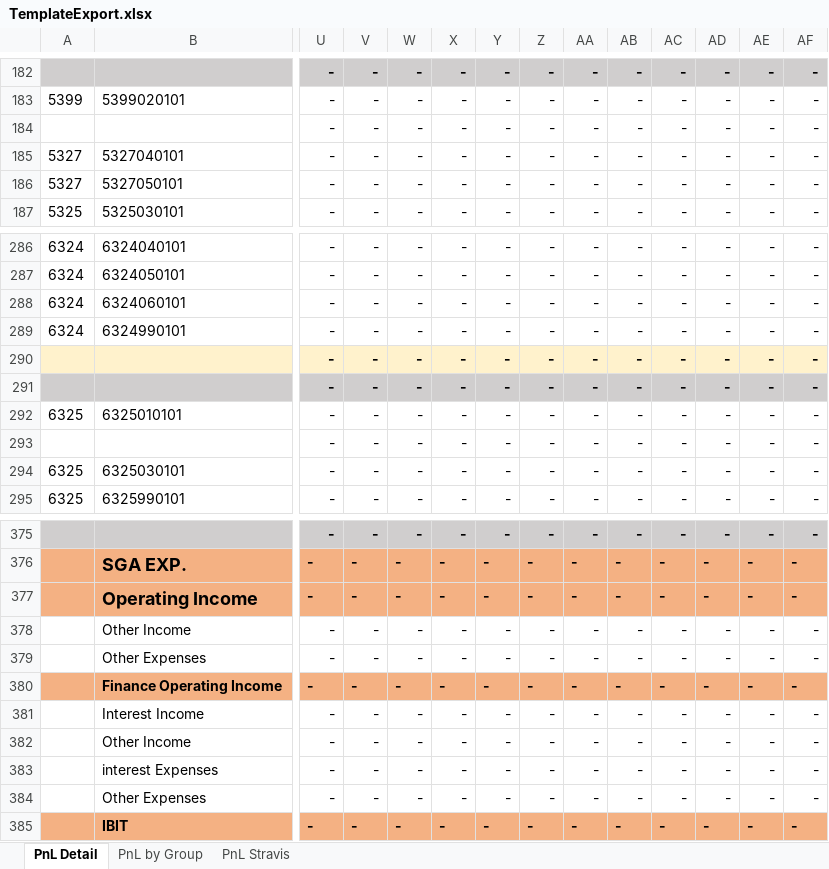
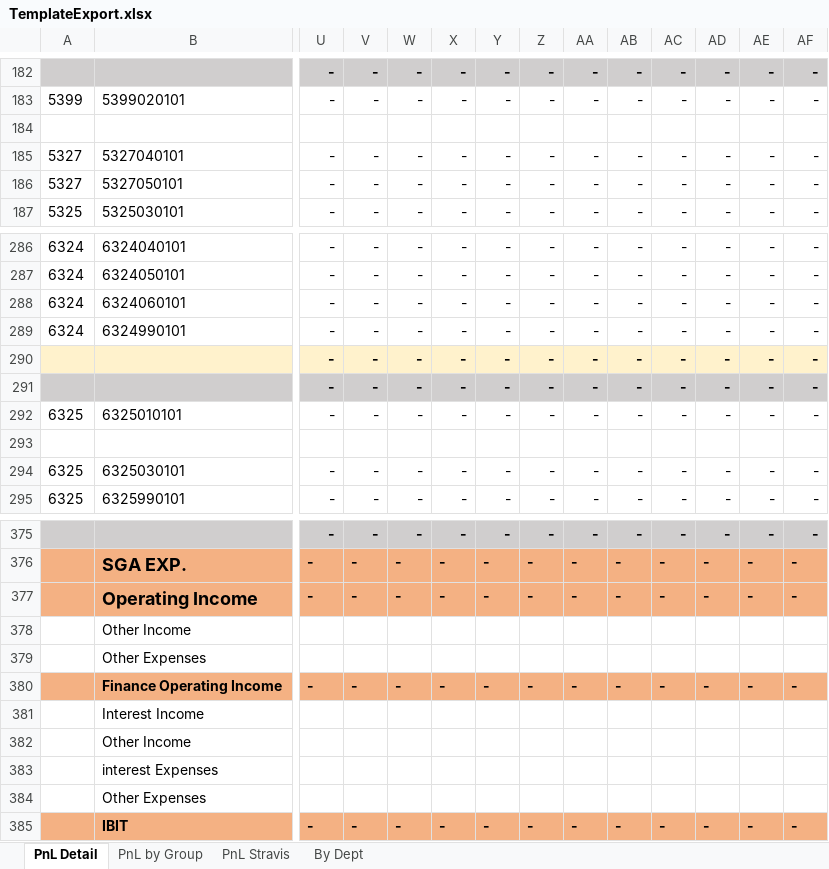
Before and after one commit to aisin-remote/cubic-pro, an Excel workbook: public/files/TemplateExport.xlsx, sheet PnL Detail, drawn as a sheet; only a part is shown, gaps mark what is left out; values as stored, in another font and other column widths than the file's, no borders; removed rows and columns are numbered as before the commit, all else as after; rows hold the shown columns only; the diff covers the shown part only; the diff names each change by its address in the sheet, - before the commit and + after, or states it on an @@ line.

```diff
--- a/public/files/TemplateExport.xlsx (sheet PnL Detail)
+++ b/public/files/TemplateExport.xlsx (sheet PnL Detail)
+sheet tab: By Dept
-row 184:  |  | - | - | - | - | - | - | - | - | - | - | - | -
+row 184: (empty)
-row 293:  |  | - | - | - | - | - | - | - | - | - | - | - | -
+row 293: (empty)
-U378:U379: -
+U378:U379: (empty)
-V378:V379: -
+V378:V379: (empty)
-W378:W379: -
+W378:W379: (empty)
-X378:X379: -
+X378:X379: (empty)
-Y378:Y379: -
+Y378:Y379: (empty)
-Z378:Z379: -
+Z378:Z379: (empty)
-AA378:AA379: -
+AA378:AA379: (empty)
-AB378:AB379: -
+AB378:AB379: (empty)
-AC378:AC379: -
+AC378:AC379: (empty)
-AD378:AD379: -
+AD378:AD379: (empty)
-AE378:AE379: -
+AE378:AE379: (empty)
-AF378:AF379: -
+AF378:AF379: (empty)
-U381:U384: -
+U381:U384: (empty)
-V381:V384: -
+V381:V384: (empty)
-W381:W384: -
+W381:W384: (empty)
-X381:X384: -
+X381:X384: (empty)
-Y381:Y384: -
+Y381:Y384: (empty)
-Z381:Z384: -
+Z381:Z384: (empty)
-AA381:AA384: -
+AA381:AA384: (empty)
-AB381:AB384: -
+AB381:AB384: (empty)
-AC381:AC384: -
+AC381:AC384: (empty)
-AD381:AD384: -
+AD381:AD384: (empty)
-AE381:AE384: -
+AE381:AE384: (empty)
-AF381:AF384: -
+AF381:AF384: (empty)
```
Also changed, not shown: 5 added rows, 354 edited cells and cell formats elsewhere in this sheet, sheet PnL Stravis, sheet PnL by Group, formulas that keep their value, 16 other files.
